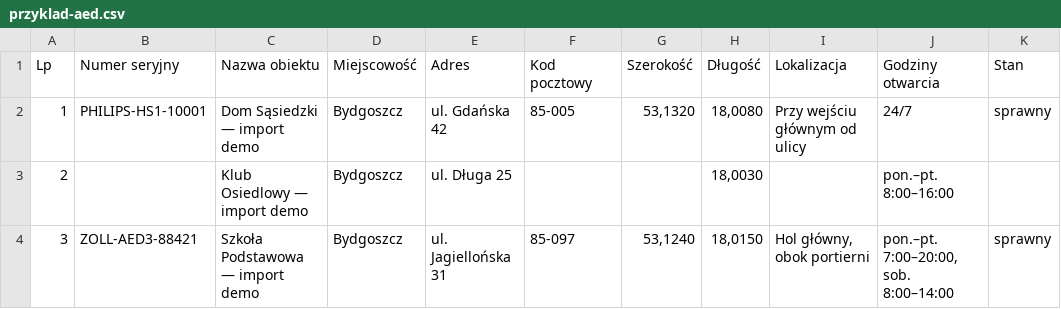
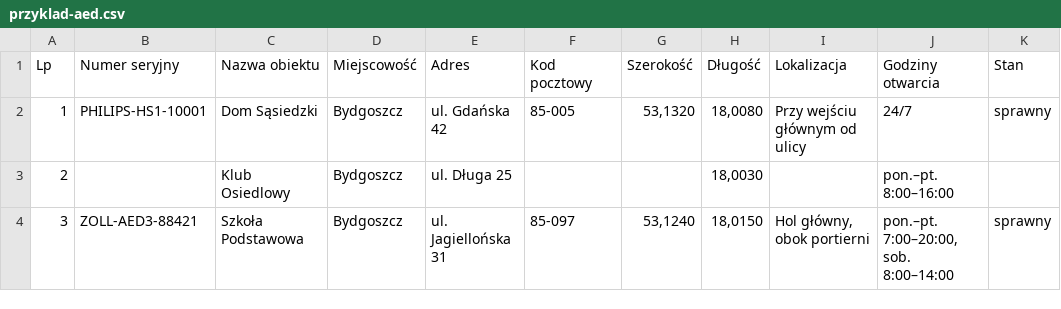
Before and after one commit to jakubGora/aed-hacknation-2026, a CSV file: src/assets/aed/przyklad-aed.csv, drawn as a sheet; only a part is shown; the diff names each change by its address in the sheet, - before the commit and + after, or states it on an @@ line.

```diff
--- a/src/assets/aed/przyklad-aed.csv
+++ b/src/assets/aed/przyklad-aed.csv
-C2 (Nazwa obiektu): Dom Sąsiedzki — import demo
+C2 (Nazwa obiektu): Dom Sąsiedzki
-C3 (Nazwa obiektu): Klub Osiedlowy — import demo
+C3 (Nazwa obiektu): Klub Osiedlowy
-C4 (Nazwa obiektu): Szkoła Podstawowa — import demo
+C4 (Nazwa obiektu): Szkoła Podstawowa
```
Also changed, not shown: 11 other files.
